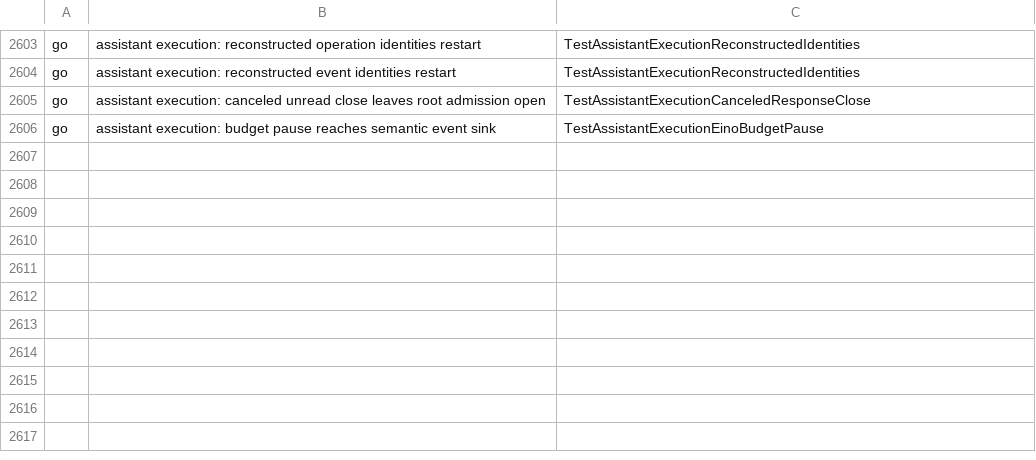
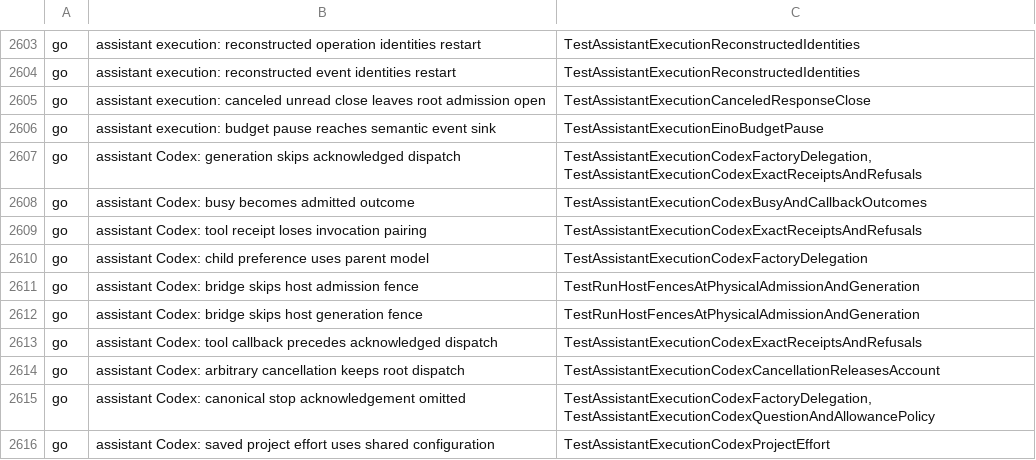
Before and after one commit to Judgment-Pack/judgment-pack-desk, a TSV file: scripts/mutation-expects.tsv, drawn as a sheet; only a part is shown, gaps mark what is left out.

```diff
--- a/scripts/mutation-expects.tsv
+++ b/scripts/mutation-expects.tsv
@@ -2606 +2606,11 @@ go	assistant execution: canceled unread close leaves root admission open	TestAss
 go	assistant execution: budget pause reaches semantic event sink	TestAssistantExecutionEinoBudgetPause
+go	assistant Codex: generation skips acknowledged dispatch	TestAssistantExecutionCodexFactoryDelegation,TestAssistantExecutionCodexExactReceiptsAndRefusals
+go	assistant Codex: busy becomes admitted outcome	TestAssistantExecutionCodexBusyAndCallbackOutcomes
+go	assistant Codex: tool receipt loses invocation pairing	TestAssistantExecutionCodexExactReceiptsAndRefusals
+go	assistant Codex: child preference uses parent model	TestAssistantExecutionCodexFactoryDelegation
+go	assistant Codex: bridge skips host admission fence	TestRunHostFencesAtPhysicalAdmissionAndGeneration
+go	assistant Codex: bridge skips host generation fence	TestRunHostFencesAtPhysicalAdmissionAndGeneration
+go	assistant Codex: tool callback precedes acknowledged dispatch	TestAssistantExecutionCodexExactReceiptsAndRefusals
+go	assistant Codex: arbitrary cancellation keeps root dispatch	TestAssistantExecutionCodexCancellationReleasesAccount
+go	assistant Codex: canonical stop acknowledgement omitted	TestAssistantExecutionCodexFactoryDelegation,TestAssistantExecutionCodexQuestionAndAllowancePolicy
+go	assistant Codex: saved project effort uses shared configuration	TestAssistantExecutionCodexProjectEffort
```
Also changed, not shown: 9 other files.
